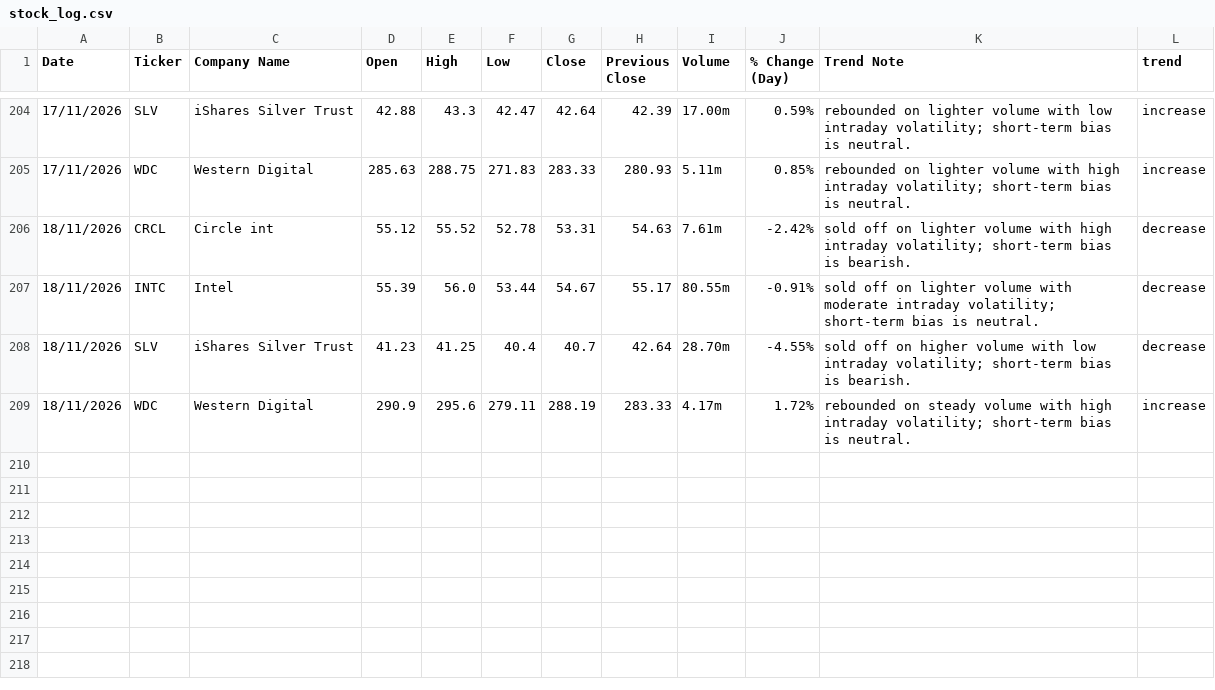
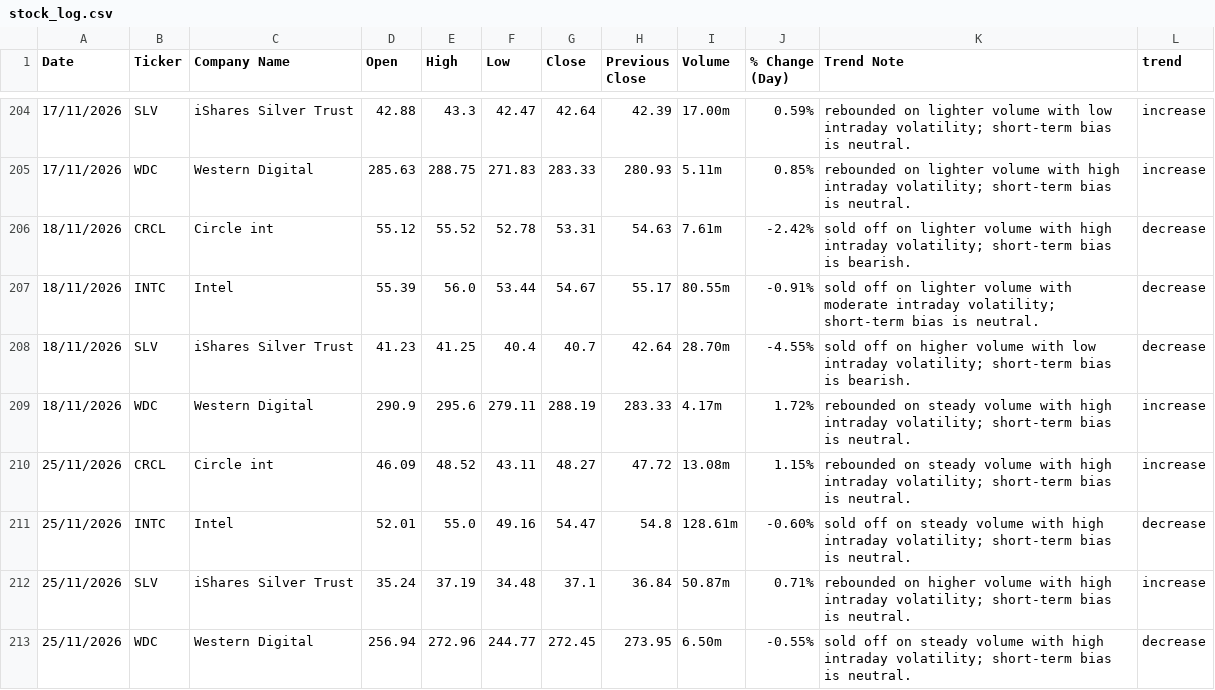
Before and after one commit to yuzhejia8-cloud/stock-trend-logger, a CSV file: stock_log.csv, drawn as a sheet; only a part is shown, gaps mark what is left out; the diff names each change by its address in the sheet, - before the commit and + after, or states it on an @@ line.

```diff
--- a/stock_log.csv
+++ b/stock_log.csv
+row 210: 25/11/2026 | CRCL | Circle int | 46.09 | 48.52 | 43.11 | 48.27 | 47.72 | 13.08m | 1.15% | rebounded on steady volume with high intraday volatility; short-term bias is neutral. | increase
+row 211: 25/11/2026 | INTC | Intel | 52.01 | 55.0 | 49.16 | 54.47 | 54.8 | 128.61m | -0.60% | sold off on steady volume with high intraday volatility; short-term bias is neutral. | decrease
+row 212: 25/11/2026 | SLV | iShares Silver Trust | 35.24 | 37.19 | 34.48 | 37.1 | 36.84 | 50.87m | 0.71% | rebounded on higher volume with high intraday volatility; short-term bias is neutral. | increase
+row 213: 25/11/2026 | WDC | Western Digital | 256.94 | 272.96 | 244.77 | 272.45 | 273.95 | 6.50m | -0.55% | sold off on steady volume with high intraday volatility; short-term bias is neutral. | decrease
```
